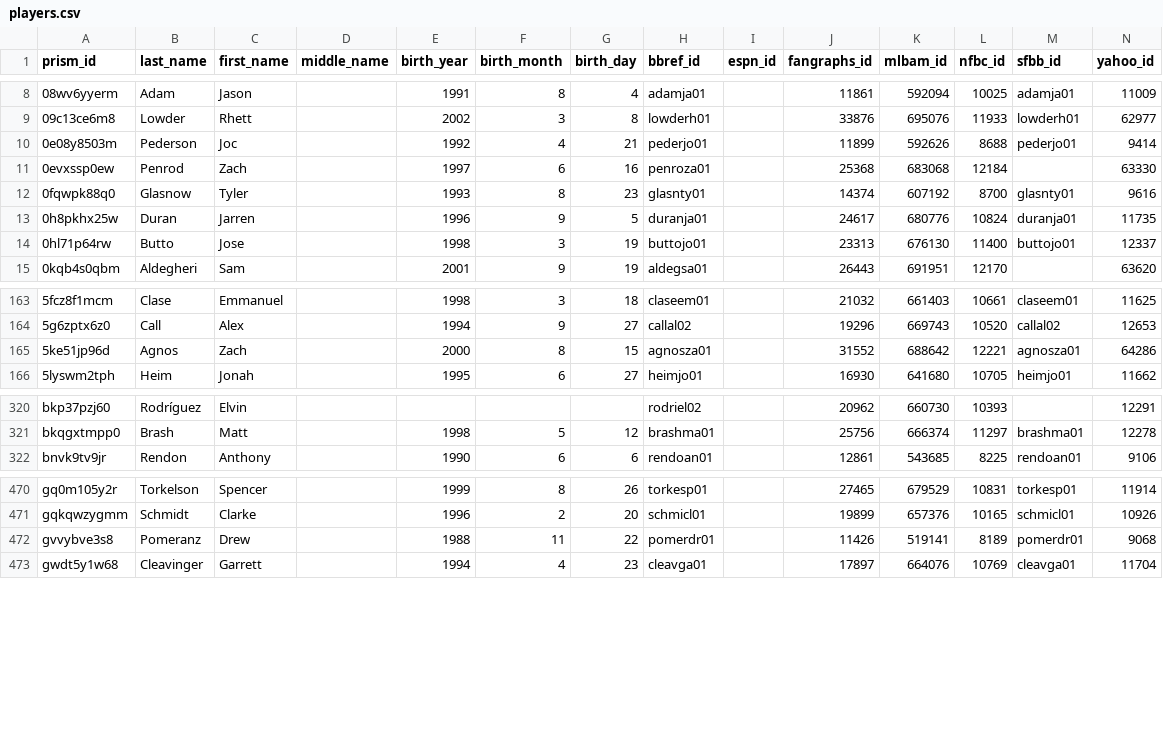
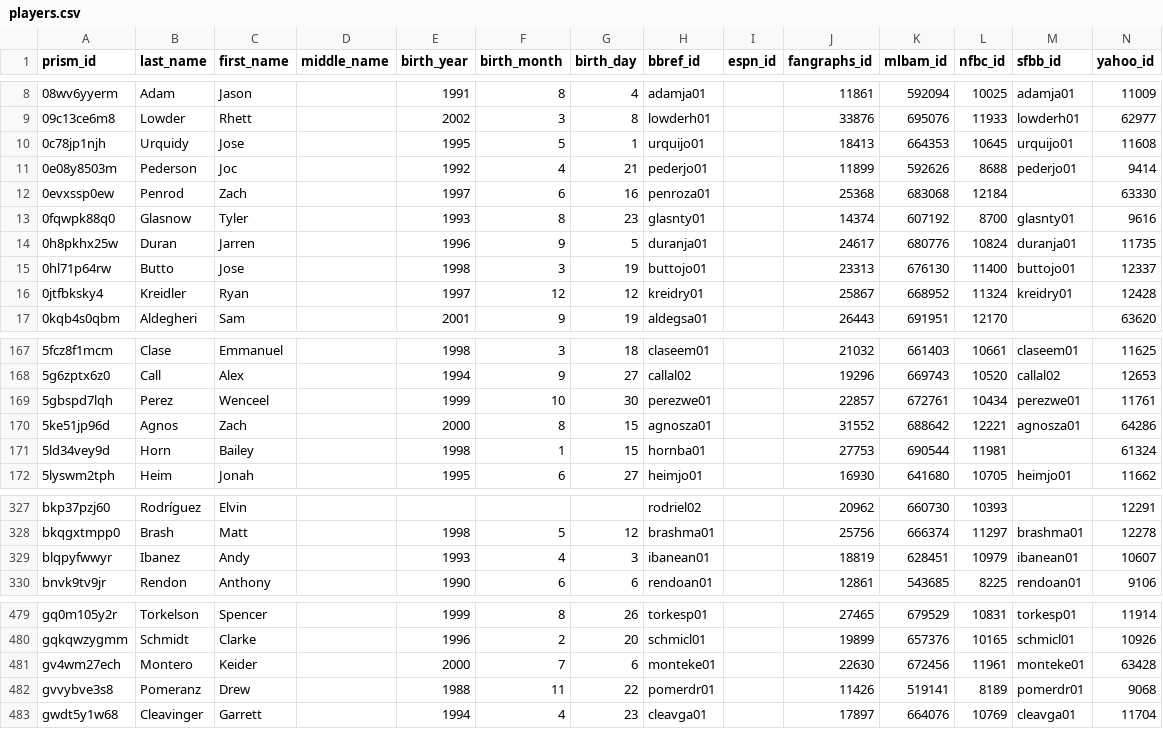
Before and after one commit to StatsVine/prism-crosswalk-data, a CSV file: data/mlb/players.csv, drawn as a sheet; only a part is shown, gaps mark what is left out; the diff covers the shown part only; the diff names each change by its address in the sheet, - before the commit and + after, or states it on an @@ line.

Commit message:
Add DET players

```diff
--- a/data/mlb/players.csv
+++ b/data/mlb/players.csv
+row 10: 0c78jp1njh | Urquidy | Jose |  | 1995 | 5 | 1 | urquijo01 |  | 18413 | 664353 | 10645 | urquijo01 | 11608
+row 16: 0jtfbksky4 | Kreidler | Ryan |  | 1997 | 12 | 12 | kreidry01 |  | 25867 | 668952 | 11324 | kreidry01 | 12428
+row 169: 5gbspd7lqh | Perez | Wenceel |  | 1999 | 10 | 30 | perezwe01 |  | 22857 | 672761 | 10434 | perezwe01 | 11761
+row 171: 5ld34vey9d | Horn | Bailey |  | 1998 | 1 | 15 | hornba01 |  | 27753 | 690544 | 11981 |  | 61324
+row 329: blqpyfwwyr | Ibanez | Andy |  | 1993 | 4 | 3 | ibanean01 |  | 18819 | 628451 | 10979 | ibanean01 | 10607
+row 481: gv4wm27ech | Montero | Keider |  | 2000 | 7 | 6 | monteke01 |  | 22630 | 672456 | 11961 | monteke01 | 63428
```
Also changed, not shown: 10 added rows elsewhere in this file.
